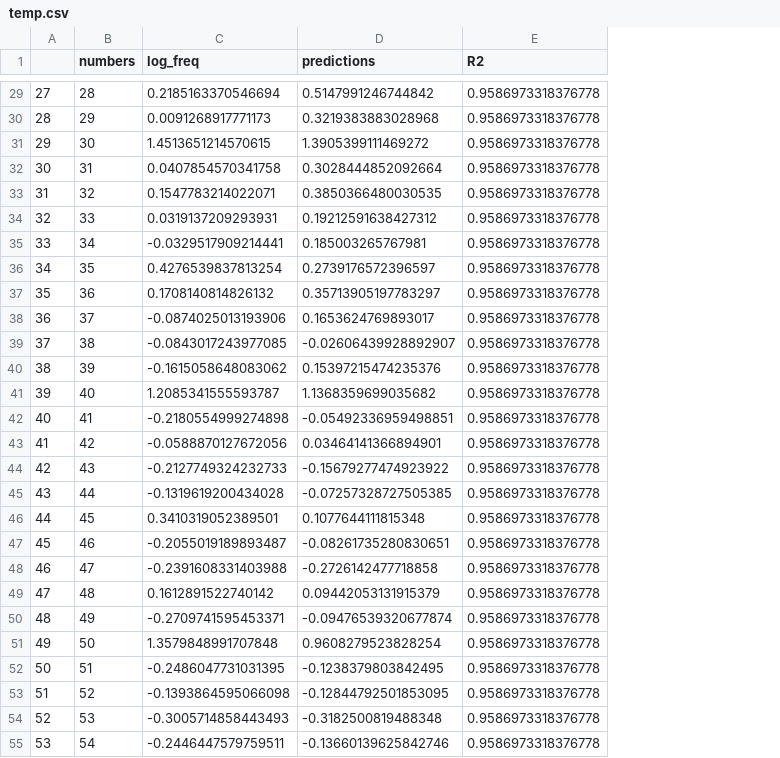
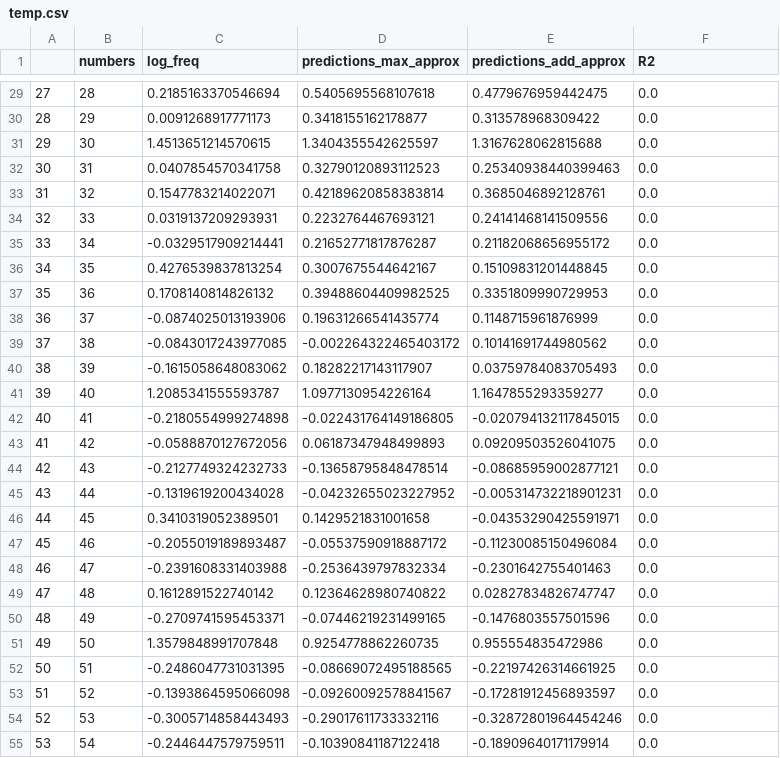
Before and after one commit to MaxencePajot/number_frequencies, a CSV file: temp.csv, drawn as a sheet; only a part is shown, gaps mark what is left out; removed rows and columns are numbered as before the commit, all else as after; the diff covers the shown part only; the diff names each change by its address in the sheet, - before the commit and + after, or states it on an @@ line.

```diff
--- a/temp.csv
+++ b/temp.csv
-column D (predictions), rows 29-55: 0.5147991246744842 | 0.3219383883028968 | 1.3905399111469272 | 0.3028444852092664 | 0.3850366480030535 | 0.19212591638427312 | 0.185003265767981 | 0.2739176572396597 | 0.35713905197783297 | 0.1653624769893017 | -0.02606439928892907 | 0.15397215474235376 | 1.1368359699035682 | -0.05492336959498851 | 0.03464141366894901 | -0.15679277474923922 | -0.07257328727505385 | 0.1077644111815348 | -0.08261735280830651 | -0.2726142477718858 | 0.09442053131915379 | -0.09476539320677874 | 0.9608279523828254 | -0.1238379803842495 | -0.12844792501853095 | -0.3182500819488348 | -0.13660139625842746
+column D (predictions_max_approx), rows 29-55: 0.5405695568107618 | 0.3418155162178877 | 1.3404355542625597 | 0.32790120893112523 | 0.42189620858383814 | 0.2232764467693121 | 0.21652771817876287 | 0.3007675544642167 | 0.39488604409982525 | 0.19631266541435774 | -0.002264322465403172 | 0.18282217143117907 | 1.0977130954226164 | -0.022431764149186805 | 0.06187347948499893 | -0.13658795848478514 | -0.04232655023227952 | 0.1429521831001658 | -0.05537590918887172 | -0.2536439797832334 | 0.12364628980740822 | -0.07446219231499165 | 0.9254778862260735 | -0.08669072495188565 | -0.09260092578841567 | -0.29017611733332116 | -0.10390841187122418
+column E (predictions_add_approx), rows 29-55: 0.4779676959442475 | 0.313578968309422 | 1.3167628062815688 | 0.25340938440399463 | 0.3685046892128761 | 0.24141468141509556 | 0.21182068656955172 | 0.15109831201448845 | 0.3351809990729953 | 0.1148715961876999 | 0.10141691744980562 | 0.03759784083705493 | 1.1647855293359277 | -0.020794132117845015 | 0.09209503526041075 | -0.08685959002877121 | -0.005314732218901231 | -0.04353290425591971 | -0.11230085150496084 | -0.2301642755401463 | 0.02827834826747747 | -0.1476803557501596 | 0.955554835472986 | -0.22197426314661925 | -0.17281912456893597 | -0.32872801964454246 | -0.18909640171179914
-F29:F55 (R2): 0.9586973318376778
+F29:F55 (R2): 0.0
```
Also changed, not shown: 72 edited cells elsewhere in this file, tables/divisibility_vs_multiplicity.csv, 46 other files.
